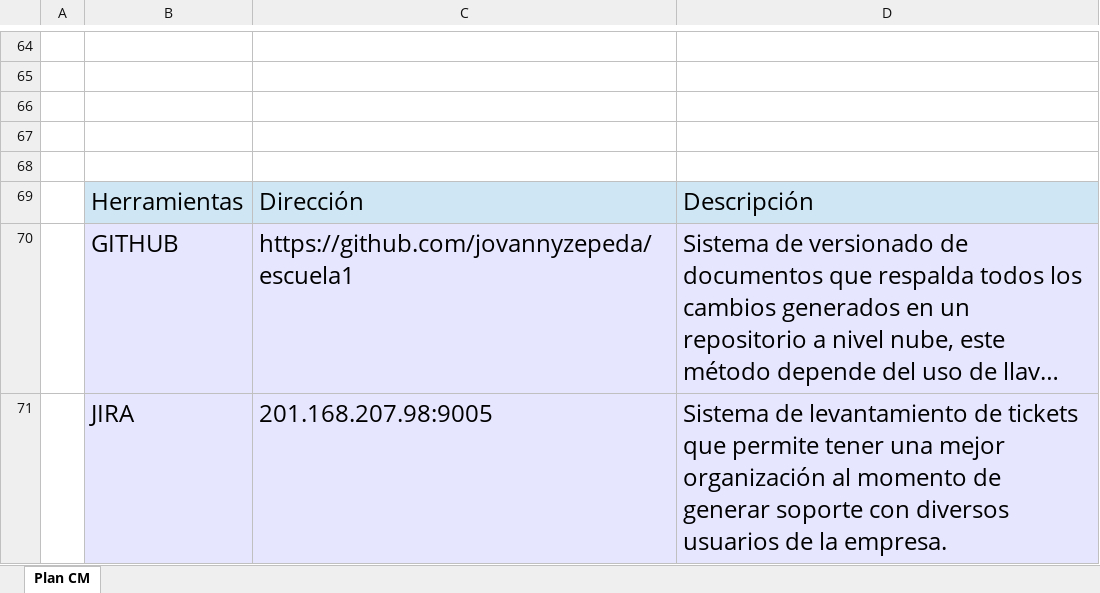
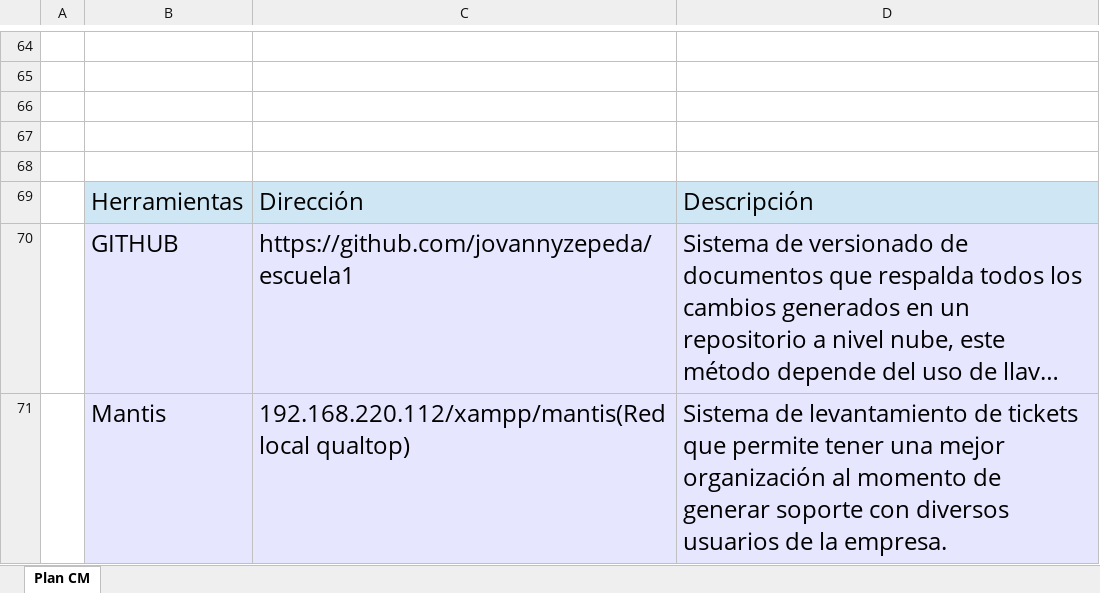
Before and after one commit to jovannyzepeda/escuela1, an Excel workbook: qualtcom/Organizacional/Configuracion/PlanConfiguración.xlsx, sheet Plan CM, drawn as a sheet; only a part is shown, gaps mark what is left out; long unchanged cells end in …; values as stored, in another font and other column widths than the file's, no borders; removed rows and columns are numbered as before the commit, all else as after; the diff names each change by its address in the sheet, - before the commit and + after, or states it on an @@ line.

```diff
--- a/qualtcom/Organizacional/Configuracion/PlanConfiguración.xlsx (sheet Plan CM)
+++ b/qualtcom/Organizacional/Configuracion/PlanConfiguración.xlsx (sheet Plan CM)
-row 71:  | JIRA | 201.168.207.98:9005 | Sistema de levantamiento de tickets que permite tener una mejor organización al momento de generar soporte con diversos usuarios de la empresa.
+row 71:  | Mantis | 192.168.220.112/xampp/mantis(Red local qualtop) | Sistema de levantamiento de tickets que permite tener una mejor organización al momento de generar soporte con diversos usuarios de la empresa.
```
Also changed, not shown: qualtcom/Organizacional/Cambios/PTL_Solicitud Cambios.xlsx, qualtcom/Organizacional/Medicion y Monitoreo/Concentrado_Métricas-aammdd.xlsx, 3 other files.
